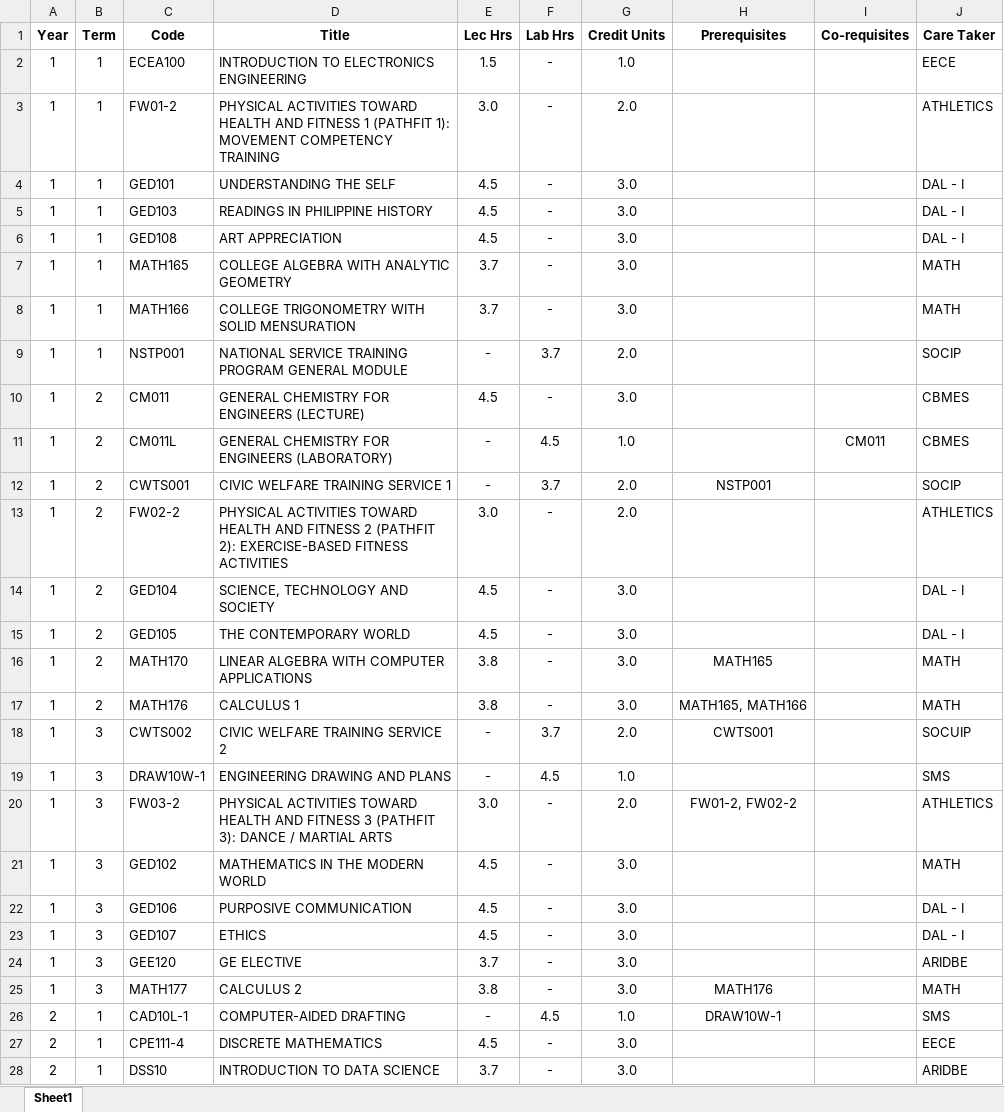
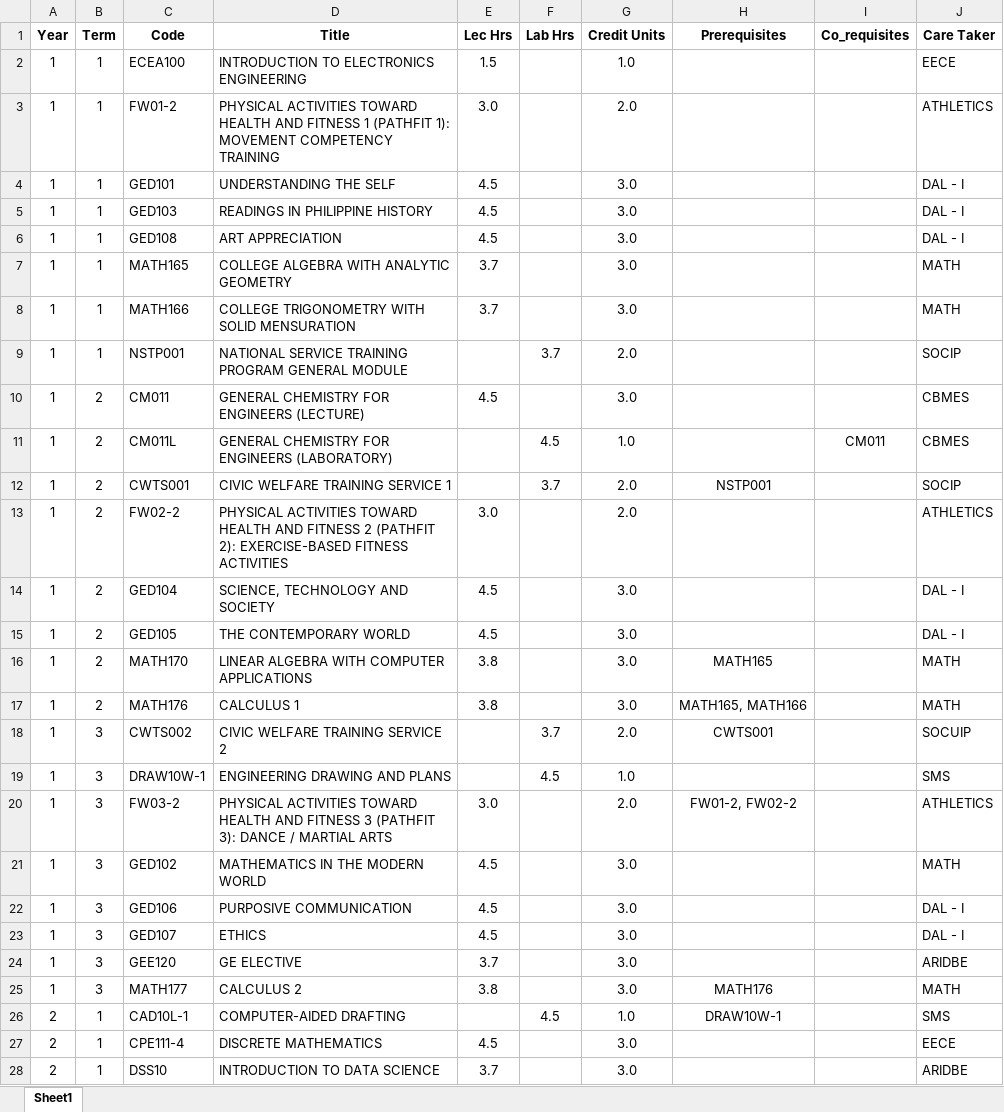
Before and after one commit to PUAMarcLawrence/SchedulingProgram, an Excel workbook: DATA_List/ECE-2024_TRITERM.xlsx, sheet Sheet1, drawn as a sheet; only a part is shown; values as stored, in another font and other column widths than the file's, no borders; the diff covers the shown part only; the diff names each change by its address in the sheet, - before the commit and + after, or states it on an @@ line.

```diff
--- a/DATA_List/ECE-2024_TRITERM.xlsx (sheet Sheet1)
+++ b/DATA_List/ECE-2024_TRITERM.xlsx (sheet Sheet1)
-I1: Co-requisites
+I1: Co_requisites
-F2:F8 (Lab Hrs): -
+F2:F8 (Lab Hrs): (empty)
-E9 (Lec Hrs): -
+E9 (Lec Hrs): (empty)
-F10 (Lab Hrs): -
+F10 (Lab Hrs): (empty)
-E11:E12 (Lec Hrs): -
+E11:E12 (Lec Hrs): (empty)
-F13:F17 (Lab Hrs): -
+F13:F17 (Lab Hrs): (empty)
-E18:E19 (Lec Hrs): -
+E18:E19 (Lec Hrs): (empty)
-F20:F25 (Lab Hrs): -
+F20:F25 (Lab Hrs): (empty)
-E26 (Lec Hrs): -
+E26 (Lec Hrs): (empty)
-F27:F28 (Lab Hrs): -
+F27:F28 (Lab Hrs): (empty)
```
Also changed, not shown: 75 edited cells elsewhere in this sheet, 10 other files.
